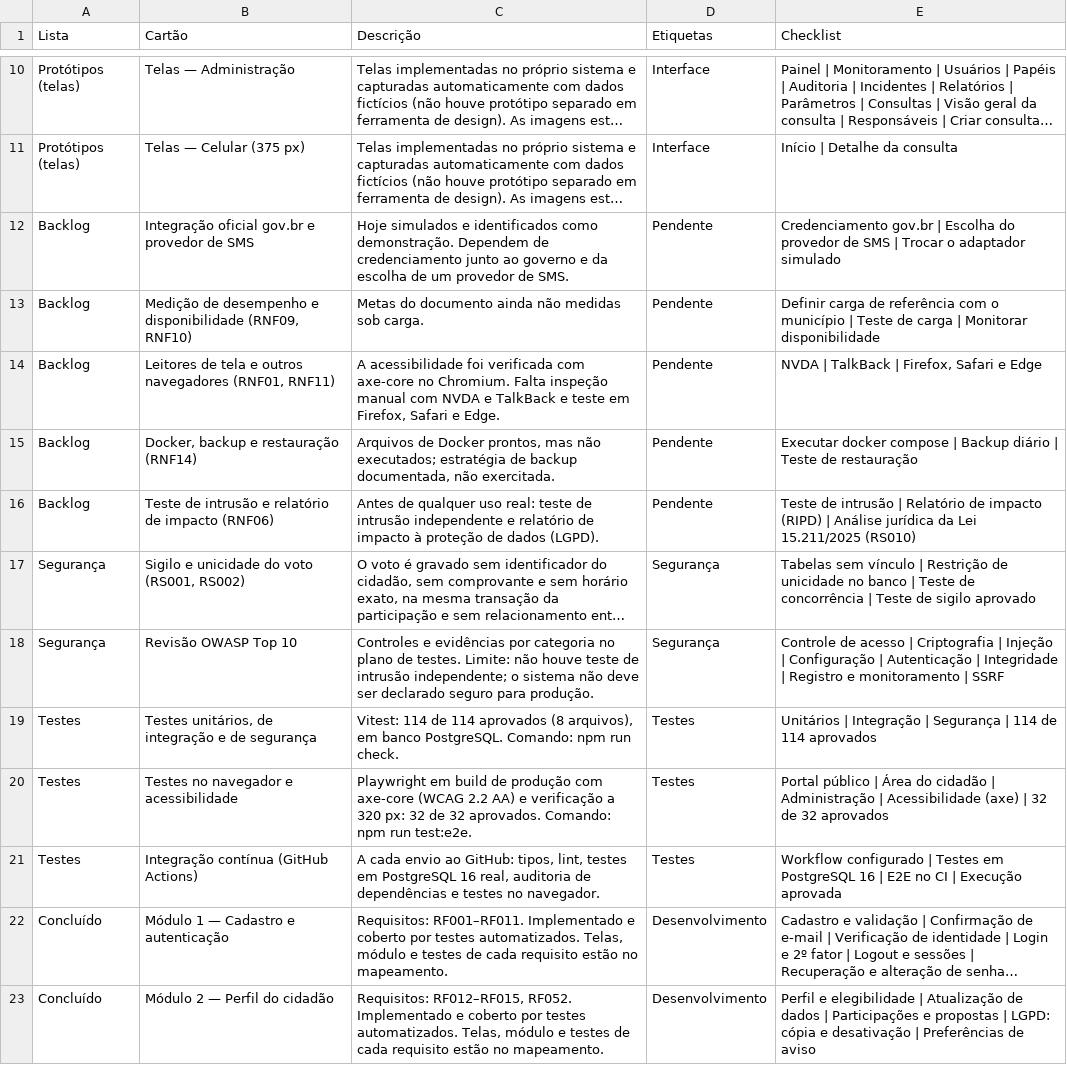
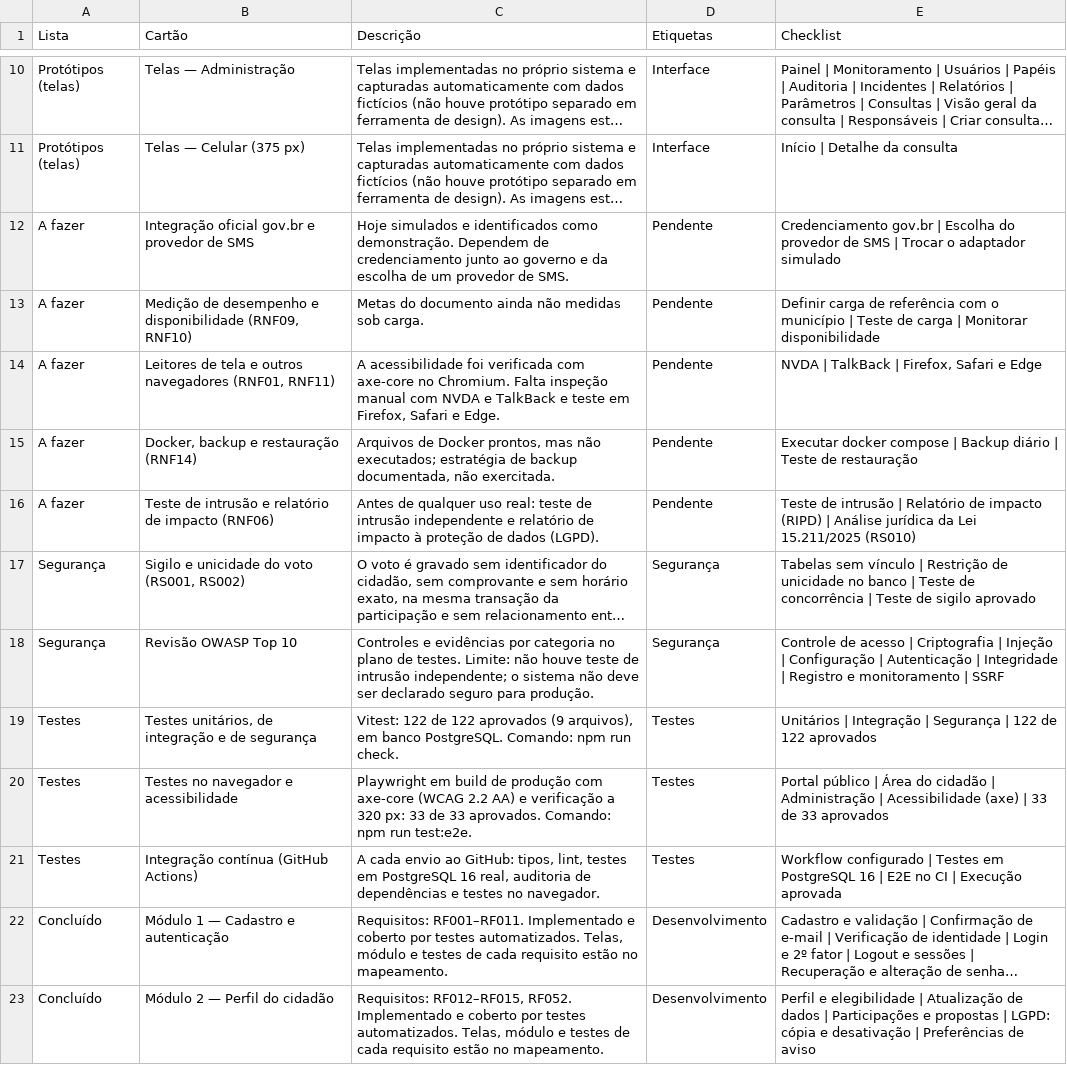
Before and after one commit to Pedro-prog777/plataforma-participacao-cidada-municipal, a CSV file: docs/trello/TRELLO_IMPORT.csv, drawn as a sheet; only a part is shown, gaps mark what is left out; long unchanged cells end in …; the diff names each change by its address in the sheet, - before the commit and + after, or states it on an @@ line.

Commit message:
feat(trello): quadro público, passo a passo e verificação das credenciais
- Link do quadro público (trello.com/b/AQX3bDST) no README, status,
  AGENTS.md e docs/trello; o link de convite antigo foi removido.
- quadro.json aponta para o quadro novo e aproveita as listas padrão
  "A fazer", "Em andamento" e "Concluído".
- trello-sync: --autorizar abre a página que gera o token, --verificar
  confere chave e token sem mostrar os valores, mensagens de erro em
  linguagem simples e listas colocadas na ordem do plano.
- PLANO_TRELLO.md com o passo a passo completo.

```diff
--- a/docs/trello/TRELLO_IMPORT.csv
+++ b/docs/trello/TRELLO_IMPORT.csv
-A12:A16 (Lista): Backlog
+A12:A16 (Lista): A fazer
-C19 (Descrição): Vitest: 114 de 114 aprovados (8 arquivos), em…
+C19 (Descrição): Vitest: 122 de 122 aprovados (9 arquivos), em…
-E19 (Checklist): …Segurança | 114 de 114 aprovados
+E19 (Checklist): …Segurança | 122 de 122 aprovados
-C20 (Descrição): …320 px: 32 de 32 aprovados. Comando:…
+C20 (Descrição): …320 px: 33 de 33 aprovados. Comando:…
-E20 (Checklist): …(axe) | 32 de 32 aprovados
+E20 (Checklist): …(axe) | 33 de 33 aprovados
```
Also changed, not shown: 6 other files.
